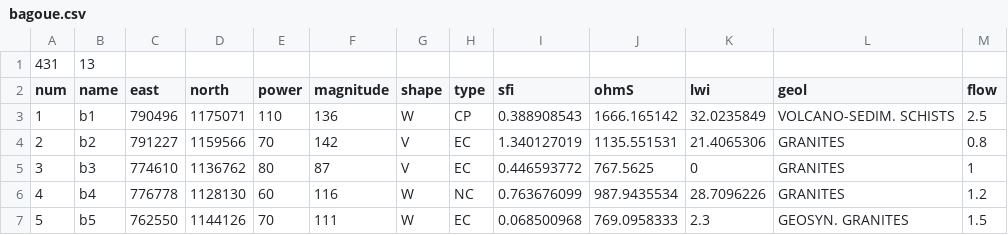
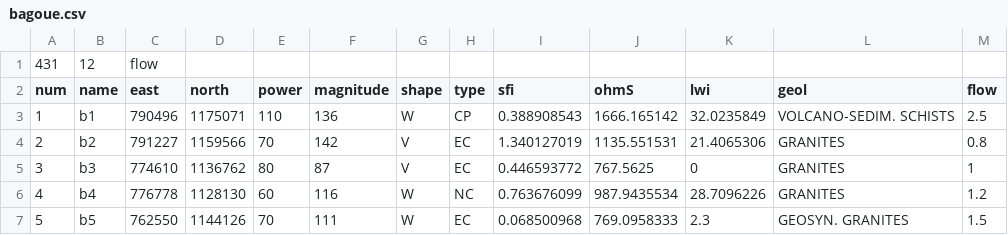
Before and after one commit to earthai-tech/watex, a CSV file: watex/datasets/data/bagoue.csv, drawn as a sheet; only a part is shown.

```diff
--- a/watex/datasets/data/bagoue.csv
+++ b/watex/datasets/data/bagoue.csv
@@ -1,2 +1,2 @@
-431,13,,,,,,,,,,,
+431,12,flow,,,,,,,,,,
 num,name,east,north,power,magnitude,shape,type,sfi,ohmS,lwi,geol,flow
```
Also changed, not shown: 33 other files.
